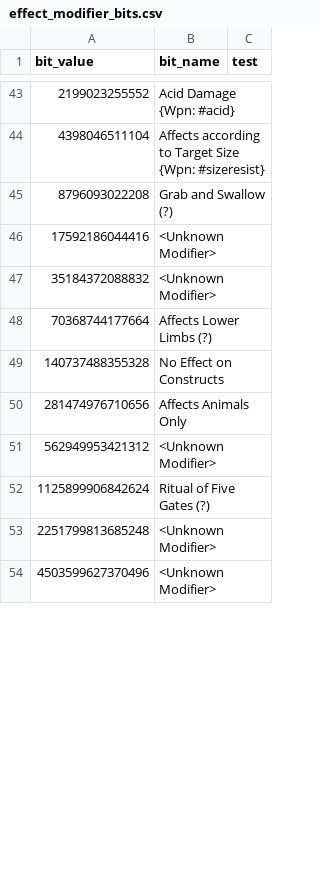
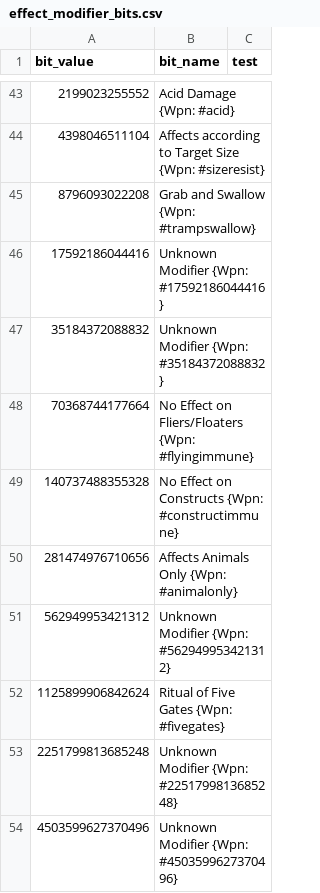
Before and after one commit to larzm42/dom4inspector, a CSV file: gamedata/effect_modifier_bits.csv, drawn as a sheet; only a part is shown, gaps mark what is left out; the diff covers the shown part only.

Commit message:
Fix a few spec values.

```diff
--- a/gamedata/effect_modifier_bits.csv
+++ b/gamedata/effect_modifier_bits.csv
@@ -44,11 +44,11 @@ bit_value	bit_name	test
 4398046511104	Affects according to Target Size {Wpn: #sizeresist}
-8796093022208	Grab and Swallow (?)
-17592186044416	<Unknown Modifier>
-35184372088832	<Unknown Modifier>
-70368744177664	Affects Lower Limbs (?)
-140737488355328	No Effect on Constructs
-281474976710656	Affects Animals Only
-562949953421312	<Unknown Modifier>
-1125899906842624	Ritual of Five Gates (?)
-2251799813685248	<Unknown Modifier>
-4503599627370496	<Unknown Modifier>
+8796093022208	Grab and Swallow {Wpn: #trampswallow}
+17592186044416	Unknown Modifier {Wpn: #17592186044416}
+35184372088832	Unknown Modifier {Wpn: #35184372088832}
+70368744177664	No Effect on Fliers/Floaters {Wpn: #flyingimmune}
+140737488355328	No Effect on Constructs {Wpn: #constructimmune}
+281474976710656	Affects Animals Only {Wpn: #animalonly}
+562949953421312	Unknown Modifier {Wpn: #562949953421312}
+1125899906842624	Ritual of Five Gates {Wpn: #fivegates}
+2251799813685248	Unknown Modifier {Wpn: #2251799813685248}
+4503599627370496	Unknown Modifier {Wpn: #4503599627370496}
```
Also changed, not shown: 29 edited cells elsewhere in this file, 2 other files.
